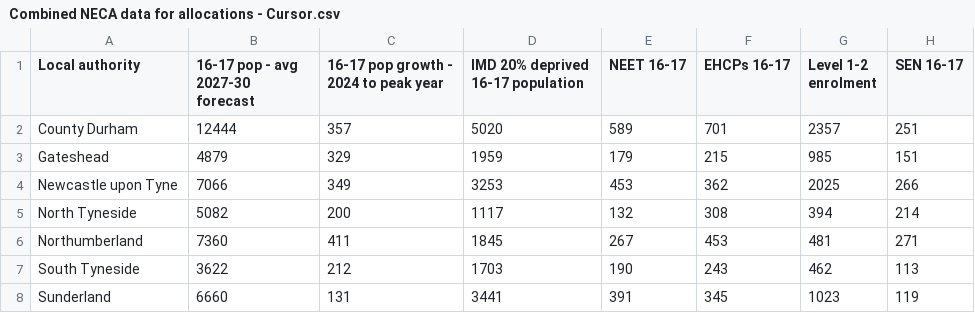
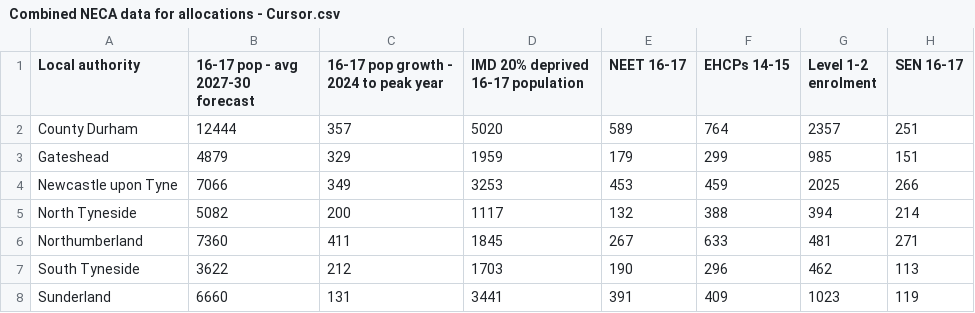
Before and after one commit to turnerwork/neca-post16-funding-tool, a CSV file: Combined NECA data for allocations - Cursor.csv, drawn as a sheet.

Commit message:
Update EHCP data to 14-15 age range and refresh category labels

```diff
--- a/Combined NECA data for allocations - Cursor.csv
+++ b/Combined NECA data for allocations - Cursor.csv
@@ -1,8 +1,8 @@
-Local authority,16-17 pop - avg 2027-30 forecast,16-17 pop growth - 2024 to peak year,IMD 20% deprived 16-17 population,NEET 16-17,EHCPs 16-17,Level 1-2 enrolment,SEN 16-17
-County Durham,12444,357,5020,589,701,2357,251
-Gateshead,4879,329,1959,179,215,985,151
-Newcastle upon Tyne,7066,349,3253,453,362,2025,266
-North Tyneside,5082,200,1117,132,308,394,214
-Northumberland,7360,411,1845,267,453,481,271
-South Tyneside,3622,212,1703,190,243,462,113
-Sunderland,6660,131,3441,391,345,1023,119
+Local authority,16-17 pop - avg 2027-30 forecast,16-17 pop growth - 2024 to peak year,IMD 20% deprived 16-17 population,NEET 16-17,EHCPs 14-15,Level 1-2 enrolment,SEN 16-17
+County Durham,12444,357,5020,589,764,2357,251
+Gateshead,4879,329,1959,179,299,985,151
+Newcastle upon Tyne,7066,349,3253,453,459,2025,266
+North Tyneside,5082,200,1117,132,388,394,214
+Northumberland,7360,411,1845,267,633,481,271
+South Tyneside,3622,212,1703,190,296,462,113
+Sunderland,6660,131,3441,391,409,1023,119
```
Also changed, not shown: public/Combined NECA data for allocations - Cursor.csv, 1 other file.
